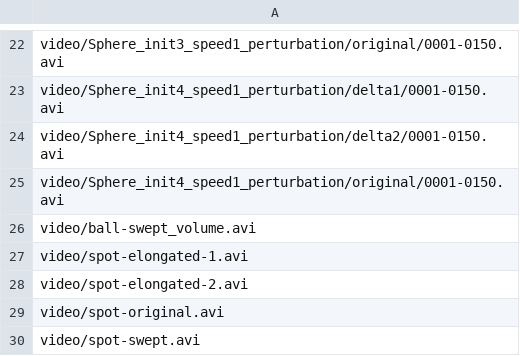
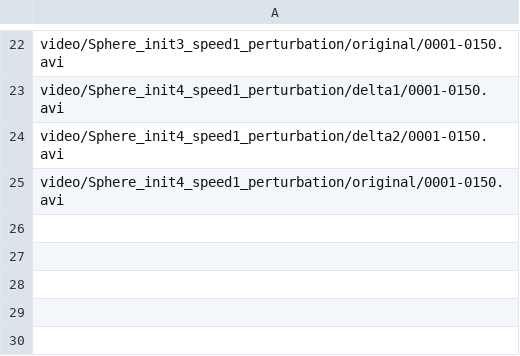
Before and after one commit to QuentinPerret/PFE-EyeTracking, a CSV file: data.csv, drawn as a sheet; only a part is shown, gaps mark what is left out.

Commit message:
:video update

```diff
--- a/data.csv
+++ b/data.csv
@@ -25,6 +25 @@ video/Sphere_init4_speed1_perturbation/delta2/0001-0150.avi
 video/Sphere_init4_speed1_perturbation/original/0001-0150.avi
-video/ball-swept_volume.avi
-video/spot-elongated-1.avi
-video/spot-elongated-2.avi
-video/spot-original.avi
-video/spot-swept.avi
```
Also changed, not shown: 8 other files.
